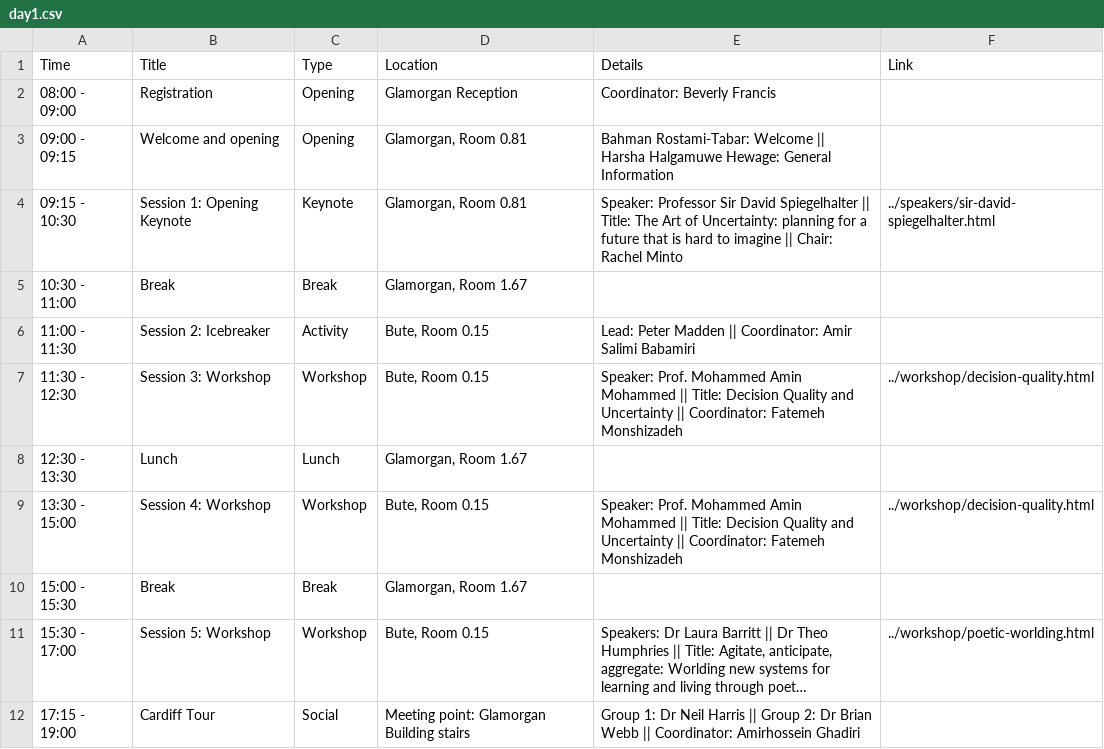
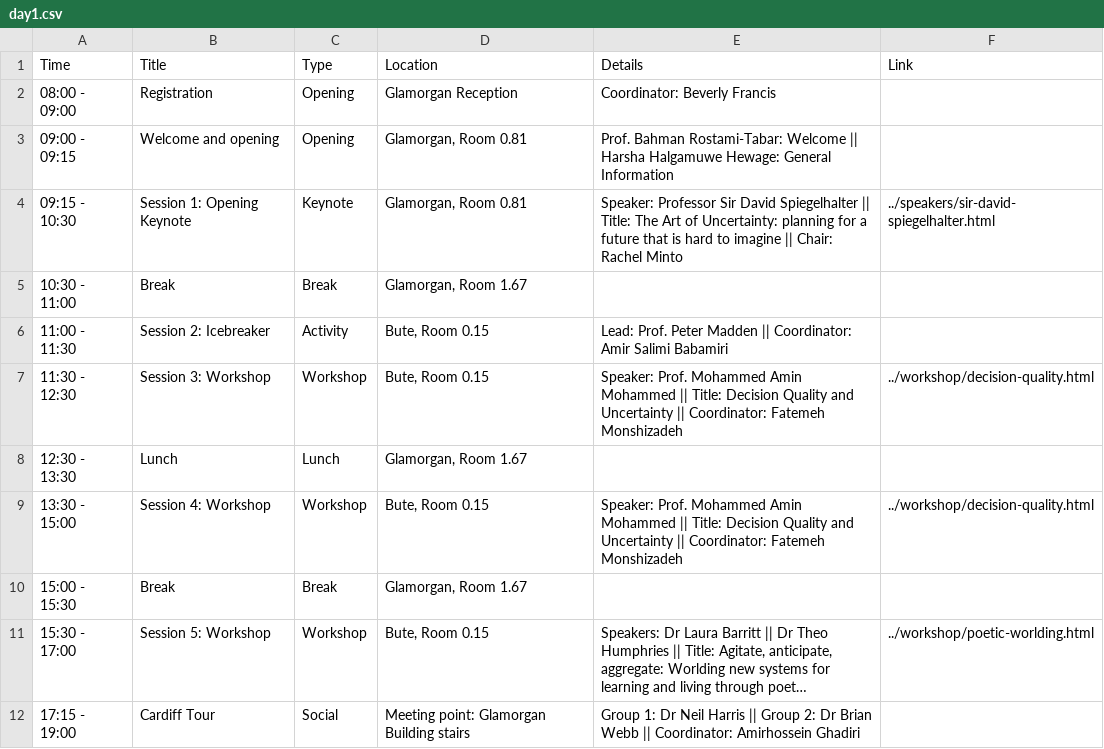
Before and after one commit to dl4sg-summer-school/dl4sg-summer-school.github.io, a CSV file: program/data/day1.csv, drawn as a sheet; long unchanged cells end in ….

```diff
--- a/program/data/day1.csv
+++ b/program/data/day1.csv
@@ -2,6 +2,6 @@ Time,Title,Type,Location,Details,Link
 08:00 - 09:00,Registration,Opening,Glamorgan Reception,Coordinator: Beverly Francis,
-09:00 - 09:15,Welcome and opening,Opening,"Glamorgan, Room 0.81","Bahman Rostami-Tabar: Welcome || Harsha Halgamuwe Hewage: General Information",
+09:00 - 09:15,Welcome and opening,Opening,"Glamorgan, Room 0.81","Prof. Bahman Rostami-Tabar: Welcome || Harsha Halgamuwe Hewage: General Information",
 09:15 - 10:30,Session 1: Opening Keynote,Keynote,"Glamorgan, Room 0.81","Speaker: Professor Sir David Spiegelhalter || Title: The Art of Uncertainty: planning for a future that is hard to imagine || Chair: Rachel Minto",../speakers/sir-david-spiegelhalter.html
 10:30 - 11:00,Break,Break,"Glamorgan, Room 1.67",,
-11:00 - 11:30,Session 2: Icebreaker,Activity,"Bute, Room 0.15","Lead: Peter Madden || Coordinator: Amir Salimi Babamiri",
+11:00 - 11:30,Session 2: Icebreaker,Activity,"Bute, Room 0.15","Lead: Prof. Peter Madden || Coordinator: Amir Salimi Babamiri",
 11:30 - 12:30,Session 3: Workshop,Workshop,"Bute, Room 0.15","Speaker: Prof. Mohammed Amin Mohammed || Title: Decision Quality and Uncertainty || Coordinator: Fatemeh Monshizadeh",../workshop/decision-quality.html
```
Also changed, not shown: program/data/day2.csv, program/data/day3.csv, 9 other files.
